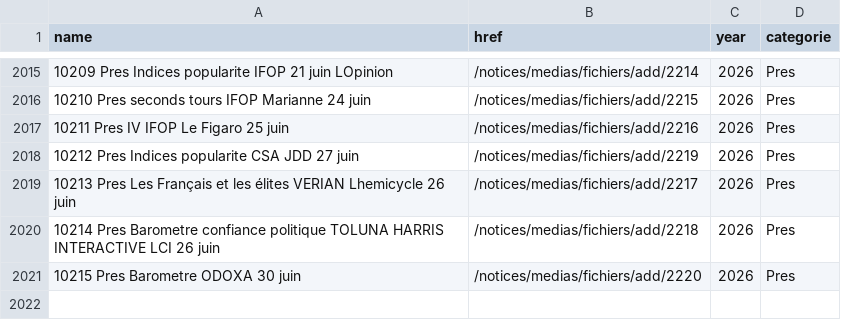
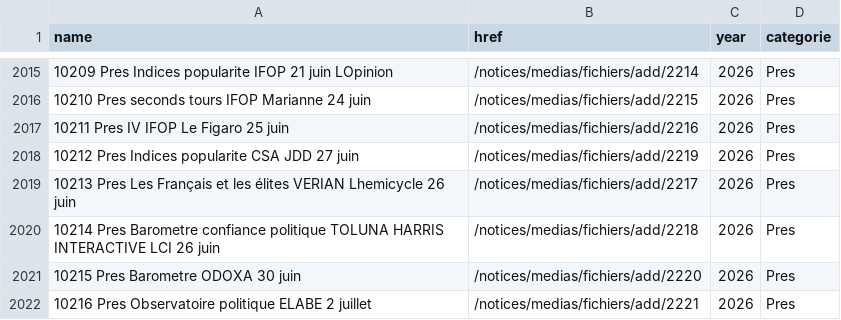
Before and after one commit to MieuxVoter/sondages-commission-index, a CSV file: base.csv, drawn as a sheet; only a part is shown, gaps mark what is left out; the diff names each change by its address in the sheet, - before the commit and + after, or states it on an @@ line.

```diff
--- a/base.csv
+++ b/base.csv
+row 2022: 10216 Pres Observatoire politique ELABE 2 juillet | /notices/medias/fichiers/add/2221 | 2026 | Pres
```
Also changed, not shown: files.csv, notices_catalog.csv, 1 other file.
